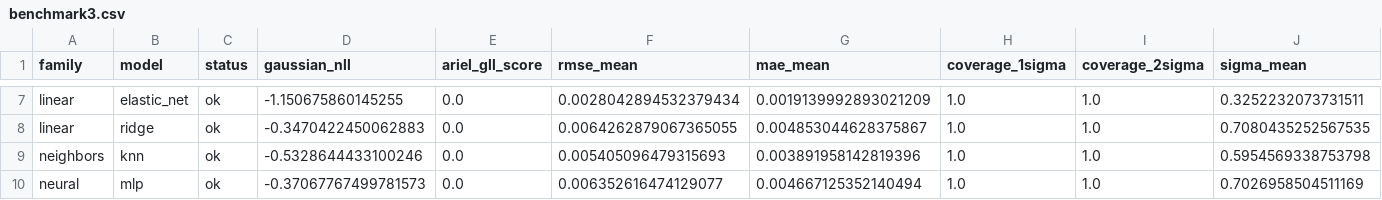
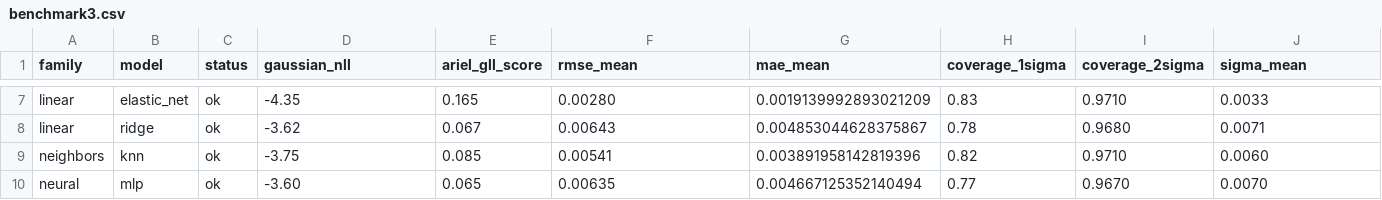
Before and after one commit to Jun1801/ML_IT3190E_Project, a CSV file: experimental results/benchmark_results_ml_based/benchmark3.csv, drawn as a sheet; only a part is shown, gaps mark what is left out; the diff covers the shown part only; the diff names each change by its address in the sheet, - before the commit and + after, or states it on an @@ line.

```diff
--- a/experimental results/benchmark_results_ml_based/benchmark3.csv
+++ b/experimental results/benchmark_results_ml_based/benchmark3.csv
-D7 (gaussian_nll): -1.150675860145255
+D7 (gaussian_nll): -4.35
-E7 (ariel_gll_score): 0.0
+E7 (ariel_gll_score): 0.165
-F7 (rmse_mean): 0.0028042894532379434
+F7 (rmse_mean): 0.00280
-H7 (coverage_1sigma): 1.0
+H7 (coverage_1sigma): 0.83
-I7 (coverage_2sigma): 1.0
+I7 (coverage_2sigma): 0.9710
-J7 (sigma_mean): 0.3252232073731511
+J7 (sigma_mean): 0.0033
-D8 (gaussian_nll): -0.3470422450062883
+D8 (gaussian_nll): -3.62
-E8 (ariel_gll_score): 0.0
+E8 (ariel_gll_score): 0.067
-F8 (rmse_mean): 0.0064262879067365055
+F8 (rmse_mean): 0.00643
-H8 (coverage_1sigma): 1.0
+H8 (coverage_1sigma): 0.78
-I8 (coverage_2sigma): 1.0
+I8 (coverage_2sigma): 0.9680
-J8 (sigma_mean): 0.7080435252567535
+J8 (sigma_mean): 0.0071
-D9 (gaussian_nll): -0.5328644433100246
+D9 (gaussian_nll): -3.75
-E9 (ariel_gll_score): 0.0
+E9 (ariel_gll_score): 0.085
-F9 (rmse_mean): 0.005405096479315693
+F9 (rmse_mean): 0.00541
-H9 (coverage_1sigma): 1.0
+H9 (coverage_1sigma): 0.82
-I9 (coverage_2sigma): 1.0
+I9 (coverage_2sigma): 0.9710
-J9 (sigma_mean): 0.5954569338753798
+J9 (sigma_mean): 0.0060
-D10 (gaussian_nll): -0.37067767499781573
+D10 (gaussian_nll): -3.60
-E10 (ariel_gll_score): 0.0
+E10 (ariel_gll_score): 0.065
-F10 (rmse_mean): 0.006352616474129077
+F10 (rmse_mean): 0.00635
-H10 (coverage_1sigma): 1.0
+H10 (coverage_1sigma): 0.77
-I10 (coverage_2sigma): 1.0
+I10 (coverage_2sigma): 0.9670
-J10 (sigma_mean): 0.7026958504511169
+J10 (sigma_mean): 0.0070
```
Also changed, not shown: 30 edited cells elsewhere in this file, experimental results/DL-based/sync_ml_vs_deep.csv, experimental results/analysis/merged_benchmark.csv, 5 other files.
